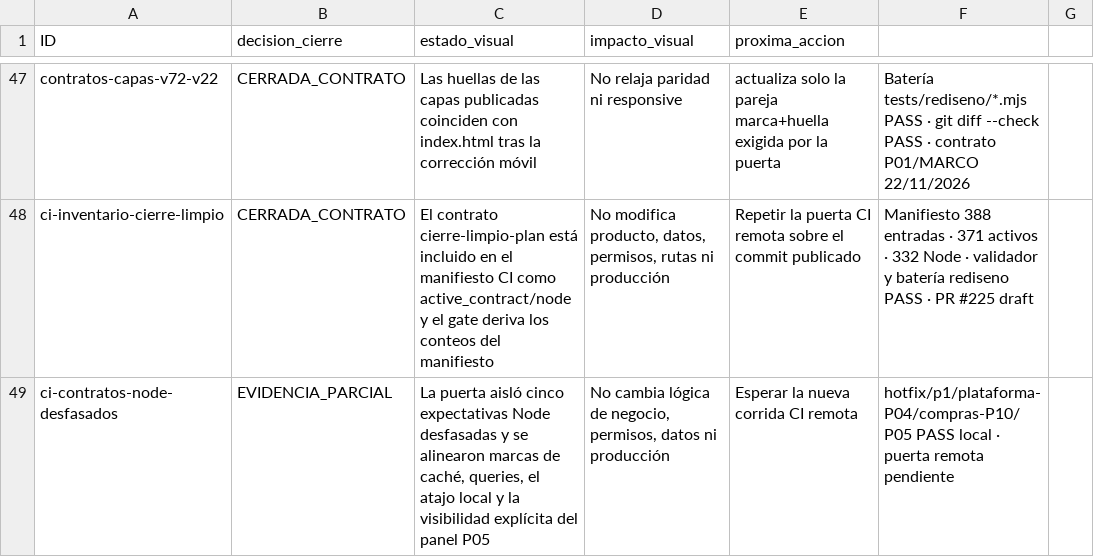
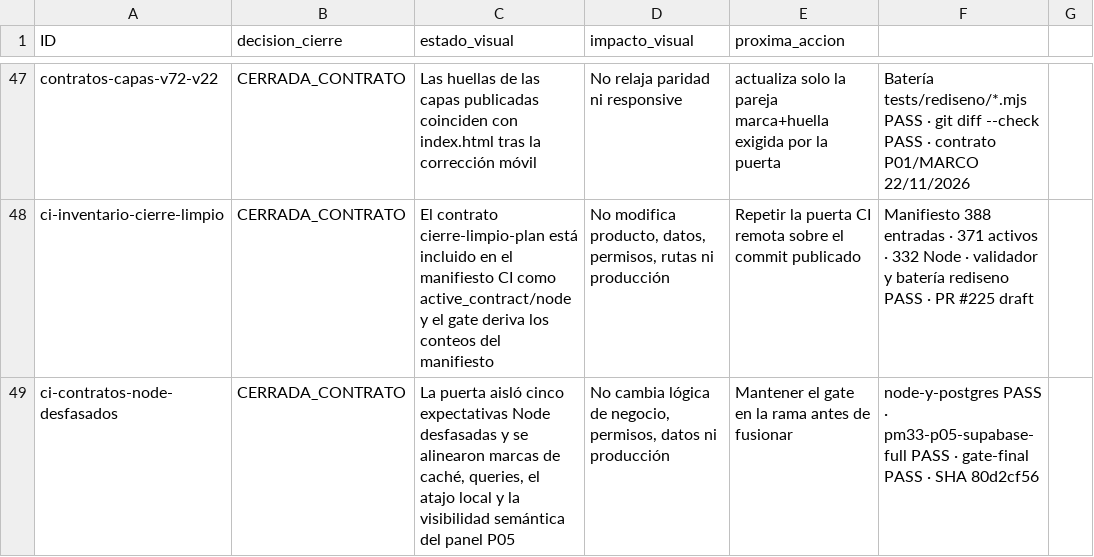
Before and after one commit to Plopezm1990/Almacen, a CSV file: docs/rediseno/MATRIZ-CIERRE-VISUAL-ORBITA-2026-11-22.csv, drawn as a sheet; only a part is shown, gaps mark what is left out.

```diff
--- a/docs/rediseno/MATRIZ-CIERRE-VISUAL-ORBITA-2026-11-22.csv
+++ b/docs/rediseno/MATRIZ-CIERRE-VISUAL-ORBITA-2026-11-22.csv
@@ -48,2 +48,2 @@ contratos-capas-v72-v22;CERRADA_CONTRATO;Las huellas de las capas publicadas coi
 ci-inventario-cierre-limpio;CERRADA_CONTRATO;El contrato cierre-limpio-plan está incluido en el manifiesto CI como active_contract/node y el gate deriva los conteos del manifiesto;No modifica producto, datos, permisos, rutas ni producción;Repetir la puerta CI remota sobre el commit publicado;Manifiesto 388 entradas · 371 activos · 332 Node · validador y batería rediseno PASS · PR #225 draft
-ci-contratos-node-desfasados;EVIDENCIA_PARCIAL;La puerta aisló cinco expectativas Node desfasadas y se alinearon marcas de caché, queries, el atajo local y la visibilidad explícita del panel P05;No cambia lógica de negocio, permisos, datos ni producción;Esperar la nueva corrida CI remota;hotfix/p1/plataforma-P04/compras-P10/P05 PASS local · puerta remota pendiente
+ci-contratos-node-desfasados;CERRADA_CONTRATO;La puerta aisló cinco expectativas Node desfasadas y se alinearon marcas de caché, queries, el atajo local y la visibilidad semántica del panel P05;No cambia lógica de negocio, permisos, datos ni producción;Mantener el gate en la rama antes de fusionar;node-y-postgres PASS · pm33-p05-supabase-full PASS · gate-final PASS · SHA 80d2cf56
```
Also changed, not shown: 2 other files.
